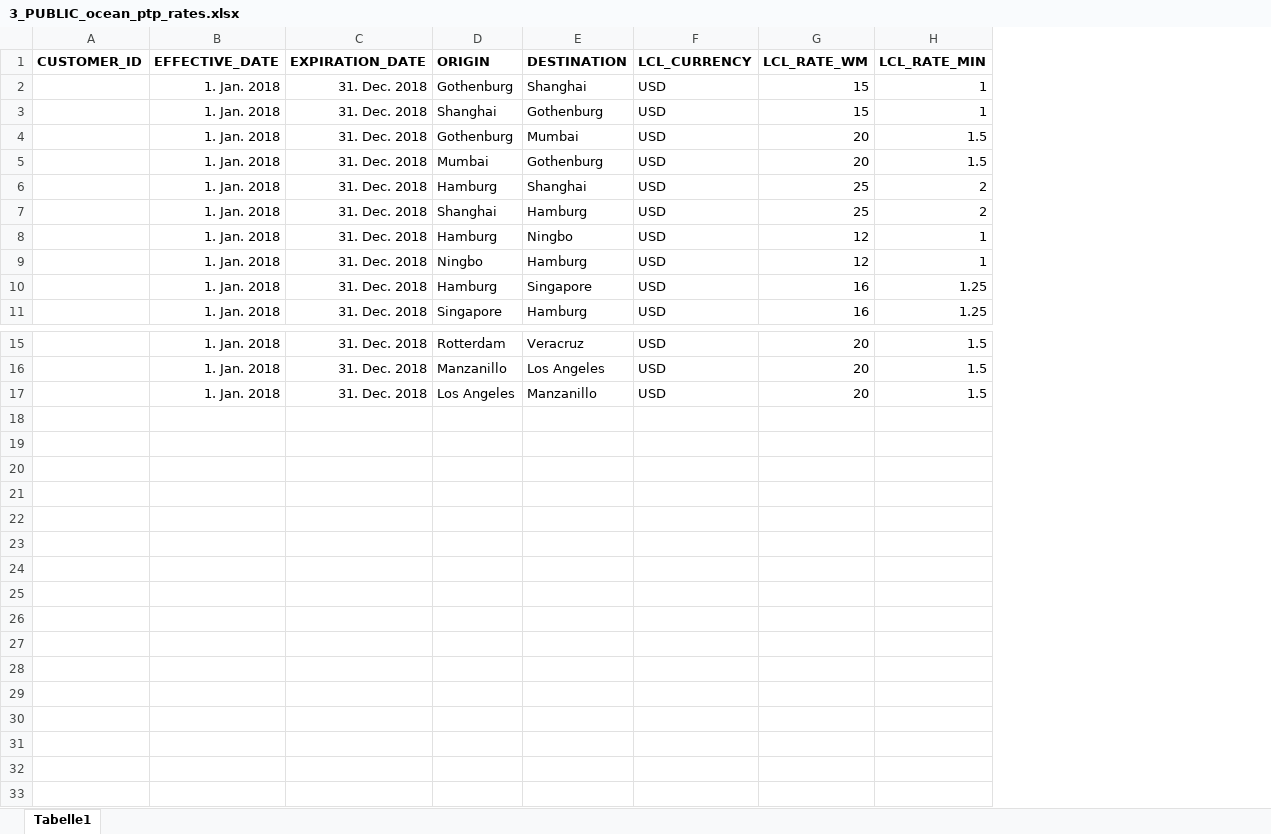
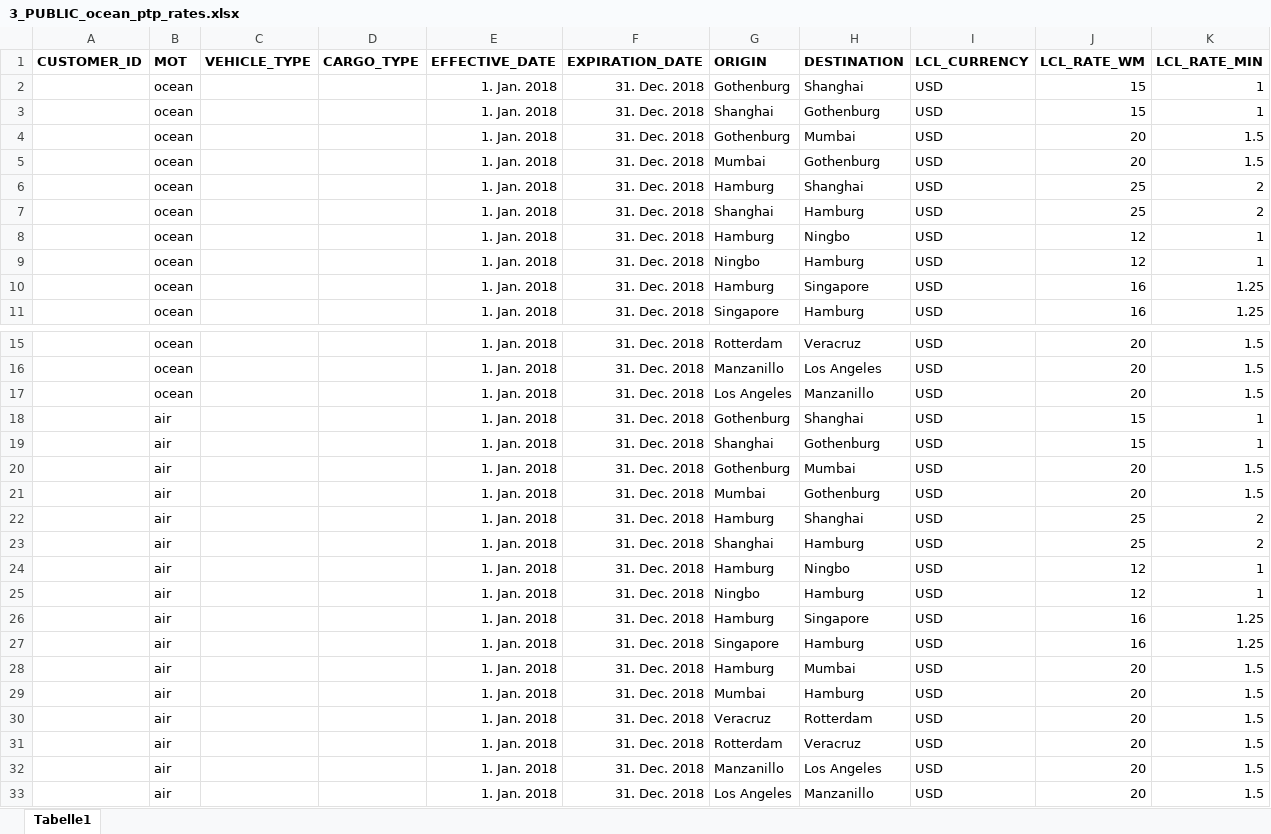
Before and after one commit to romikoops/polaris_clone, an Excel workbook: db/dummydata/3_PUBLIC_ocean_ptp_rates.xlsx, sheet Tabelle1, drawn as a sheet; only a part is shown, gaps mark what is left out; values as stored, in another font and other column widths than the file's, no borders; charts and pictures not drawn; rows hold the shown columns only; the diff names each change by its address in the sheet, - before the commit and + after, or states it on an @@ line.

```diff
--- a/db/dummydata/3_PUBLIC_ocean_ptp_rates.xlsx (sheet Tabelle1)
+++ b/db/dummydata/3_PUBLIC_ocean_ptp_rates.xlsx (sheet Tabelle1)
+column B (MOT), rows 2-11: all ocean; rows 15-17: all ocean
+column C (VEHICLE_TYPE), empty
+column D (CARGO_TYPE), empty
+row 18:  | air |  |  | 1. Jan. 2018 | 31. Dec. 2018 | Gothenburg | Shanghai | USD | 15 | 1
+row 19:  | air |  |  | 1. Jan. 2018 | 31. Dec. 2018 | Shanghai | Gothenburg | USD | 15 | 1
+row 20:  | air |  |  | 1. Jan. 2018 | 31. Dec. 2018 | Gothenburg | Mumbai | USD | 20 | 1.5
+row 21:  | air |  |  | 1. Jan. 2018 | 31. Dec. 2018 | Mumbai | Gothenburg | USD | 20 | 1.5
+row 22:  | air |  |  | 1. Jan. 2018 | 31. Dec. 2018 | Hamburg | Shanghai | USD | 25 | 2
+row 23:  | air |  |  | 1. Jan. 2018 | 31. Dec. 2018 | Shanghai | Hamburg | USD | 25 | 2
+row 24:  | air |  |  | 1. Jan. 2018 | 31. Dec. 2018 | Hamburg | Ningbo | USD | 12 | 1
+row 25:  | air |  |  | 1. Jan. 2018 | 31. Dec. 2018 | Ningbo | Hamburg | USD | 12 | 1
+row 26:  | air |  |  | 1. Jan. 2018 | 31. Dec. 2018 | Hamburg | Singapore | USD | 16 | 1.25
+row 27:  | air |  |  | 1. Jan. 2018 | 31. Dec. 2018 | Singapore | Hamburg | USD | 16 | 1.25
+row 28:  | air |  |  | 1. Jan. 2018 | 31. Dec. 2018 | Hamburg | Mumbai | USD | 20 | 1.5
+row 29:  | air |  |  | 1. Jan. 2018 | 31. Dec. 2018 | Mumbai | Hamburg | USD | 20 | 1.5
+row 30:  | air |  |  | 1. Jan. 2018 | 31. Dec. 2018 | Veracruz | Rotterdam | USD | 20 | 1.5
+row 31:  | air |  |  | 1. Jan. 2018 | 31. Dec. 2018 | Rotterdam | Veracruz | USD | 20 | 1.5
+row 32:  | air |  |  | 1. Jan. 2018 | 31. Dec. 2018 | Manzanillo | Los Angeles | USD | 20 | 1.5
+row 33:  | air |  |  | 1. Jan. 2018 | 31. Dec. 2018 | Los Angeles | Manzanillo | USD | 20 | 1.5
```
Also changed, not shown: db/dummydata/2_service_charges.xlsx, 27 other files.
